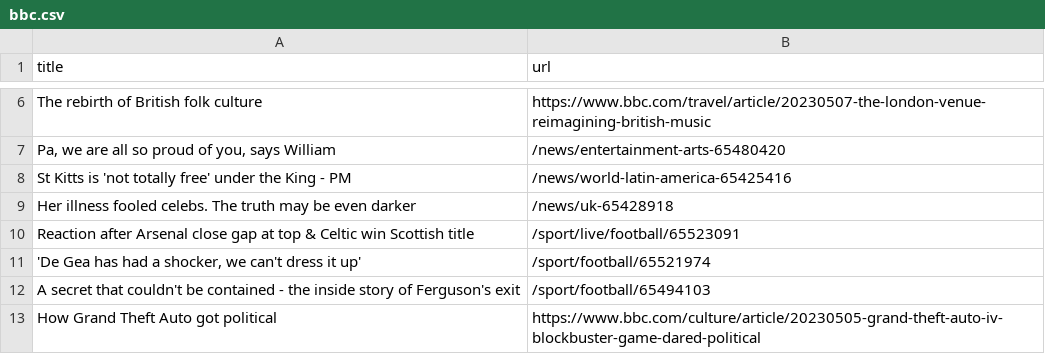
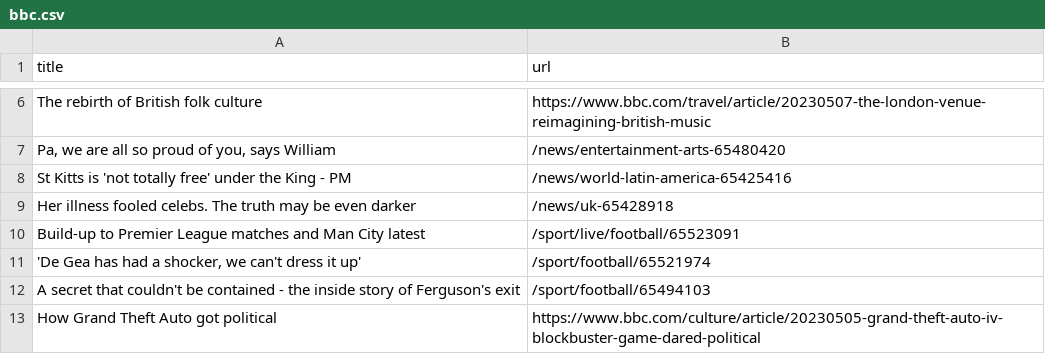
Before and after one commit to Danihisp/automatic-scraper-bbc-main, a CSV file: bbc.csv, drawn as a sheet; only a part is shown, gaps mark what is left out.

```diff
--- a/bbc.csv
+++ b/bbc.csv
@@ -9,3 +9,3 @@ St Kitts is 'not totally free' under the King - PM,/news/world-latin-america-654
 Her illness fooled celebs. The truth may be even darker,/news/uk-65428918
-Reaction after Arsenal close gap at top & Celtic win Scottish title,/sport/live/football/65523091
+Build-up to Premier League matches and Man City latest,/sport/live/football/65523091
 "'De Gea has had a shocker, we can't dress it up'",/sport/football/65521974
```
